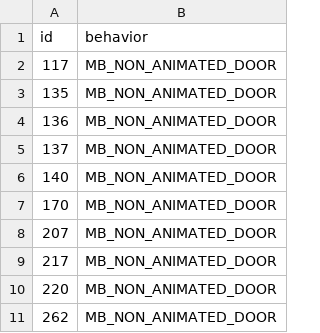
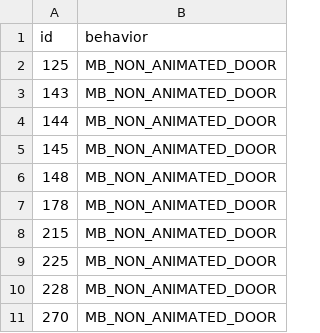
Before and after one commit to zpphxd/pokemon-ichor, a CSV file: data/tilesets/secondary/arkadia/porytiles_src/attributes.csv, drawn as a sheet.

```diff
--- a/data/tilesets/secondary/arkadia/porytiles_src/attributes.csv
+++ b/data/tilesets/secondary/arkadia/porytiles_src/attributes.csv
@@ -1,11 +1,11 @@
 id,behavior
-117,MB_NON_ANIMATED_DOOR
-135,MB_NON_ANIMATED_DOOR
-136,MB_NON_ANIMATED_DOOR
-137,MB_NON_ANIMATED_DOOR
-140,MB_NON_ANIMATED_DOOR
-170,MB_NON_ANIMATED_DOOR
-207,MB_NON_ANIMATED_DOOR
-217,MB_NON_ANIMATED_DOOR
-220,MB_NON_ANIMATED_DOOR
-262,MB_NON_ANIMATED_DOOR
+125,MB_NON_ANIMATED_DOOR
+143,MB_NON_ANIMATED_DOOR
+144,MB_NON_ANIMATED_DOOR
+145,MB_NON_ANIMATED_DOOR
+148,MB_NON_ANIMATED_DOOR
+178,MB_NON_ANIMATED_DOOR
+215,MB_NON_ANIMATED_DOOR
+225,MB_NON_ANIMATED_DOOR
+228,MB_NON_ANIMATED_DOOR
+270,MB_NON_ANIMATED_DOOR
```
Also changed, not shown: 13 other files.
